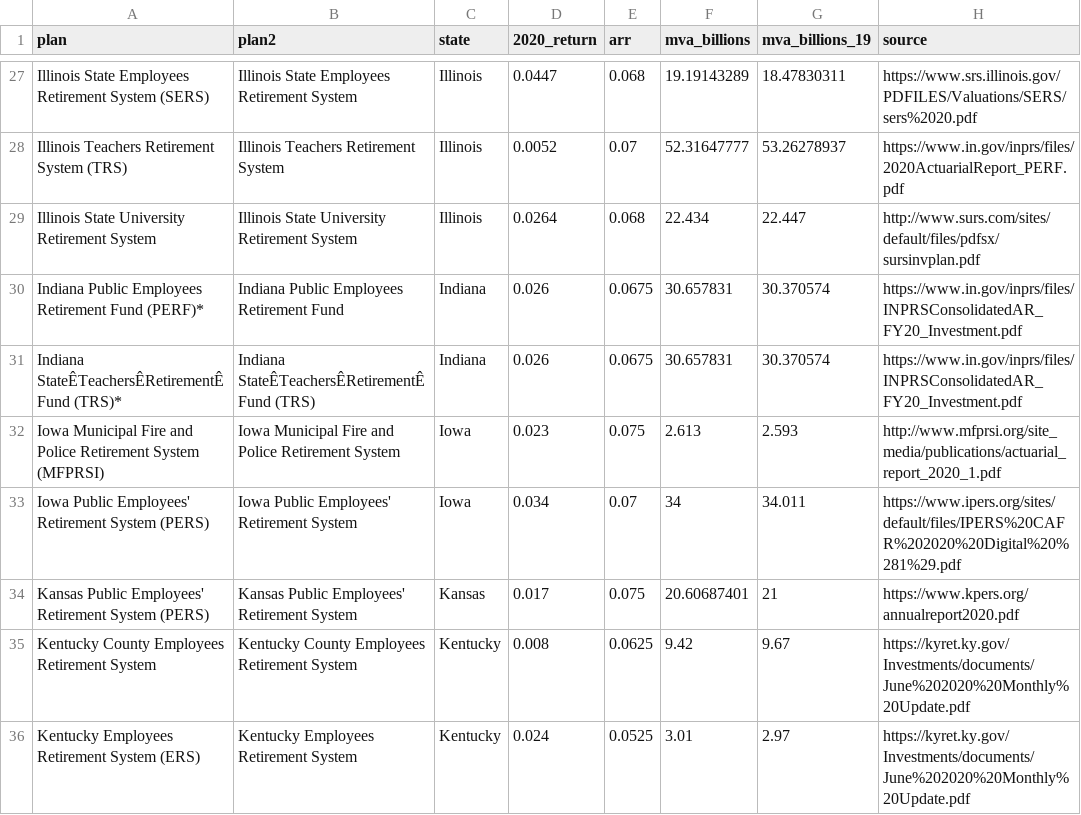
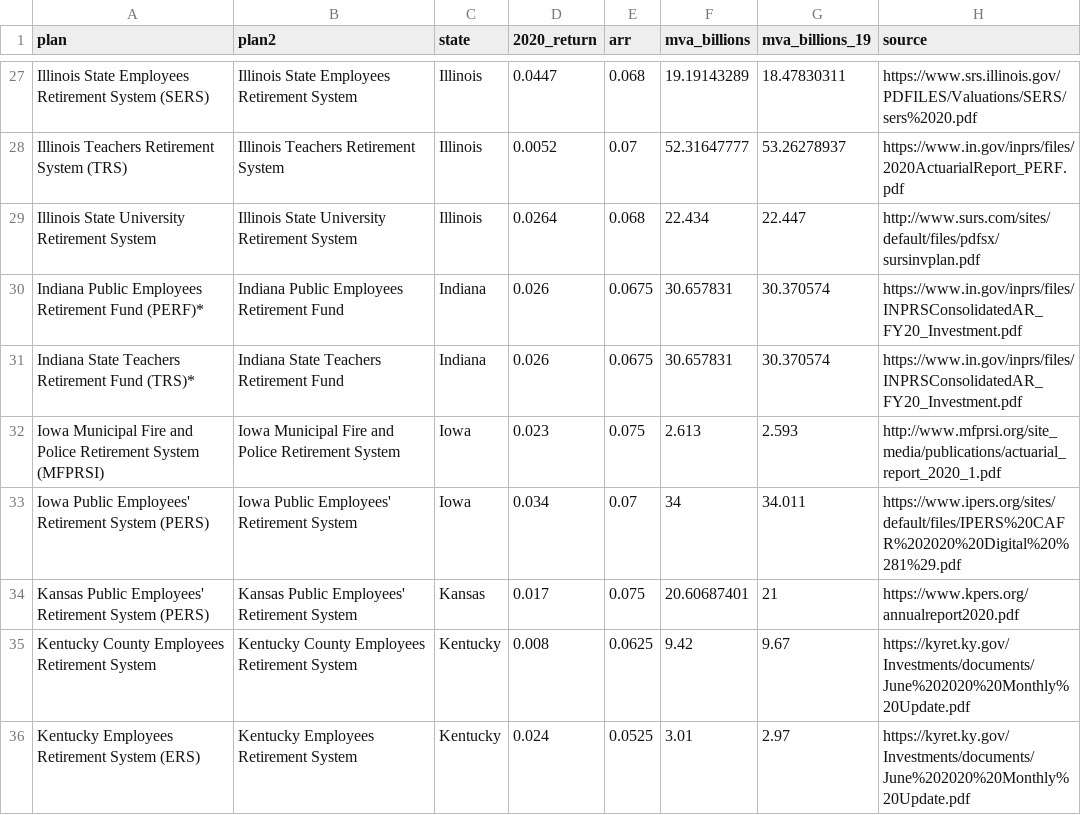
Before and after one commit to ReasonFoundation/databaseR, a CSV file: apps/Plan_Inv.Returns_2020_v4.csv, drawn as a sheet; only a part is shown, gaps mark what is left out.

Commit message:
Add files via upload

```diff
--- a/apps/Plan_Inv.Returns_2020_v4.csv
+++ b/apps/Plan_Inv.Returns_2020_v4.csv
@@ -30,3 +30,3 @@ Illinois State University Retirement System,Illinois State University Retirement
 Indiana Public Employees Retirement Fund (PERF)*,Indiana Public Employees Retirement Fund,Indiana,0.026,0.0675,30.657831,30.370574,https://www.in.gov/inprs/files/INPRSConsolidatedAR_FY20_Investment.pdf
-Indiana StateÊTeachersÊRetirementÊFund (TRS)*,Indiana StateÊTeachersÊRetirementÊFund (TRS),Indiana,0.026,0.0675,30.657831,30.370574,https://www.in.gov/inprs/files/INPRSConsolidatedAR_FY20_Investment.pdf
+Indiana State Teachers Retirement Fund (TRS)*,Indiana State Teachers Retirement Fund,Indiana,0.026,0.0675,30.657831,30.370574,https://www.in.gov/inprs/files/INPRSConsolidatedAR_FY20_Investment.pdf
 Iowa Municipal Fire and Police Retirement System (MFPRSI),Iowa Municipal Fire and Police Retirement System,Iowa,0.023,0.075,2.613,2.593,http://www.mfprsi.org/site_media/publications/actuarial_report_2020_1.pdf
```
